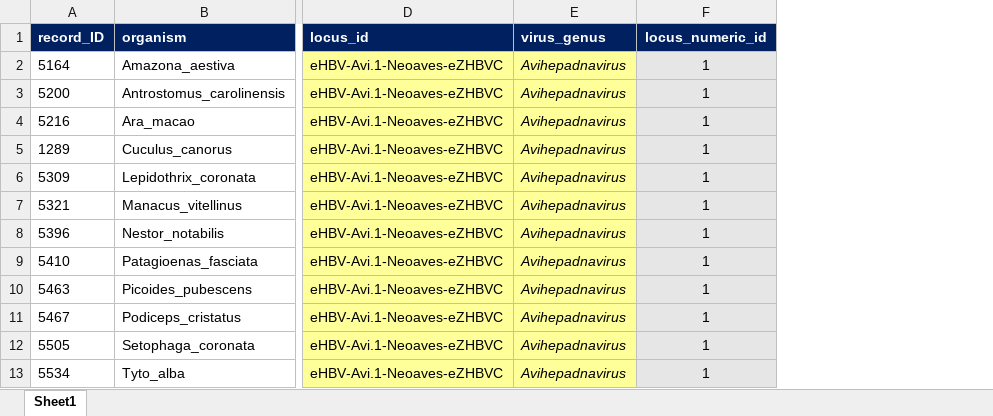
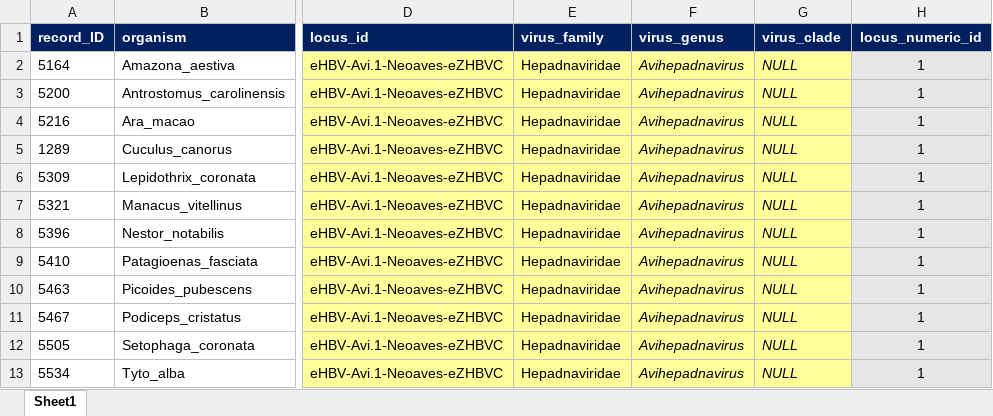
Before and after one commit to giffordlabcvr/Hepadnaviridae-GLUE, an Excel workbook: tabular/locus/ehbv-side-data.xlsx, sheet Sheet1, drawn as a sheet; only a part is shown, gaps mark what is left out; values as stored, in another font and other column widths than the file's, no borders; the diff names each change by its address in the sheet, - before the commit and + after, or states it on an @@ line.

Commit message:
Minor changes associated with loading virus-related taxonomic data for eHBVs in digs source

```diff
--- a/tabular/locus/ehbv-side-data.xlsx (sheet Sheet1)
+++ b/tabular/locus/ehbv-side-data.xlsx (sheet Sheet1)
+column E (virus_family), rows 2-13: all Hepadnaviridae
+column G (virus_clade), rows 2-13: all NULL
```
Also changed, not shown: 2 other files.
